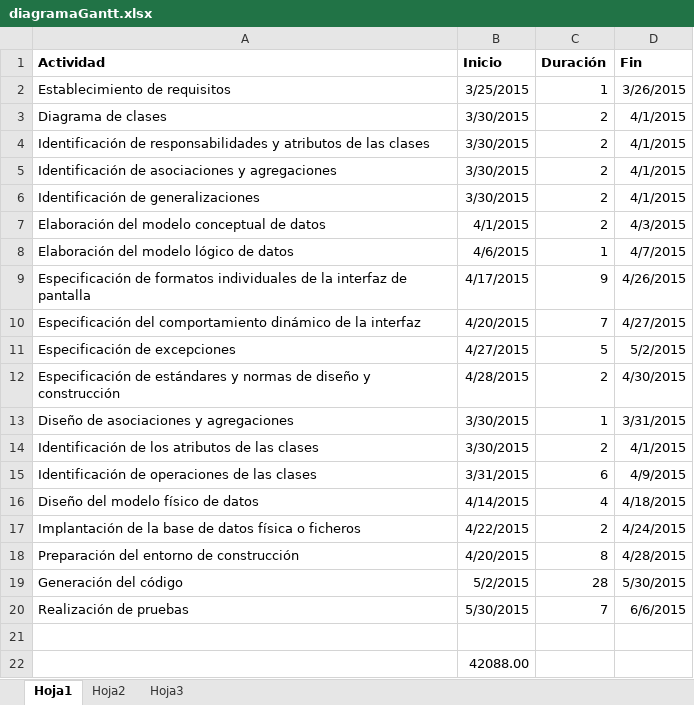
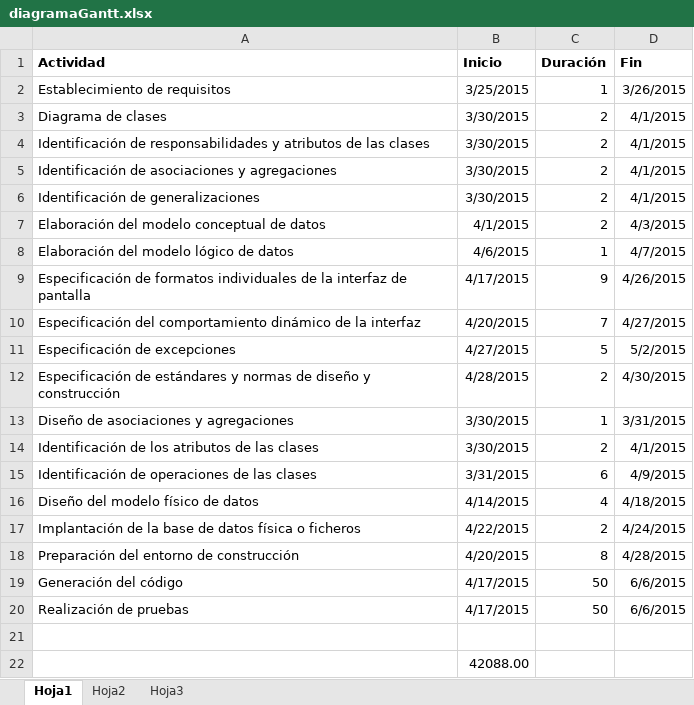
Before and after one commit to mjuarezg/PROYECTO, an Excel workbook: 1_Reunion/diagramaGantt.xlsx, sheet Hoja1, drawn as a sheet; values as stored, in another font and other column widths than the file's, no borders; charts and pictures not drawn; the diff names each change by its address in the sheet, - before the commit and + after, or states it on an @@ line.

```diff
--- a/1_Reunion/diagramaGantt.xlsx (sheet Hoja1)
+++ b/1_Reunion/diagramaGantt.xlsx (sheet Hoja1)
-B19 (Inicio): 5/2/2015
+B19 (Inicio): 4/17/2015
-C19 (Duración): 28
+C19 (Duración): 50
-D19 (Fin): 5/30/2015
+D19 (Fin): 6/6/2015
-B20 (Inicio): 5/30/2015
+B20 (Inicio): 4/17/2015
-C20 (Duración): 7
+C20 (Duración): 50
```
Also changed, not shown: charts or pictures, 8 other files.
